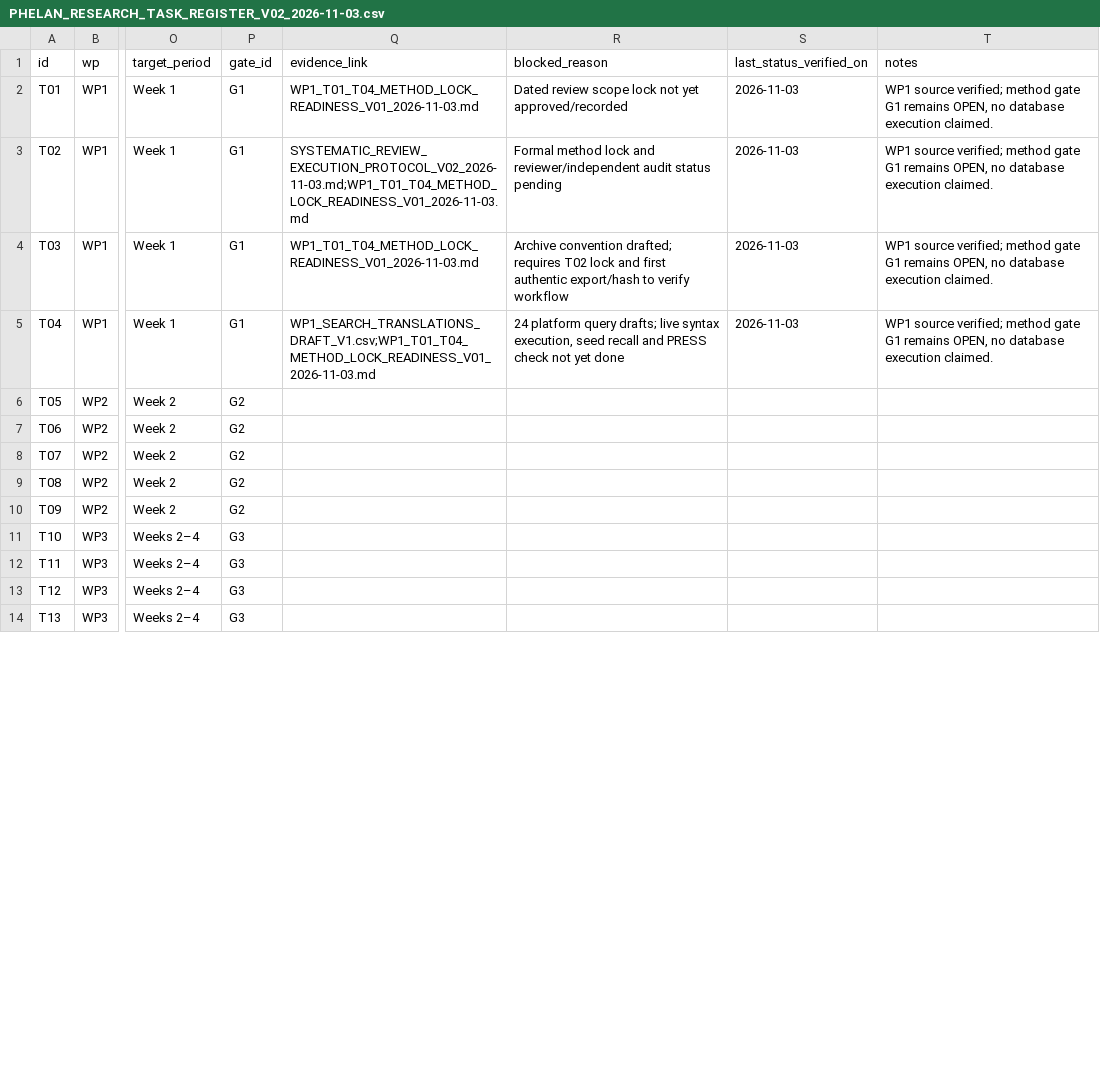
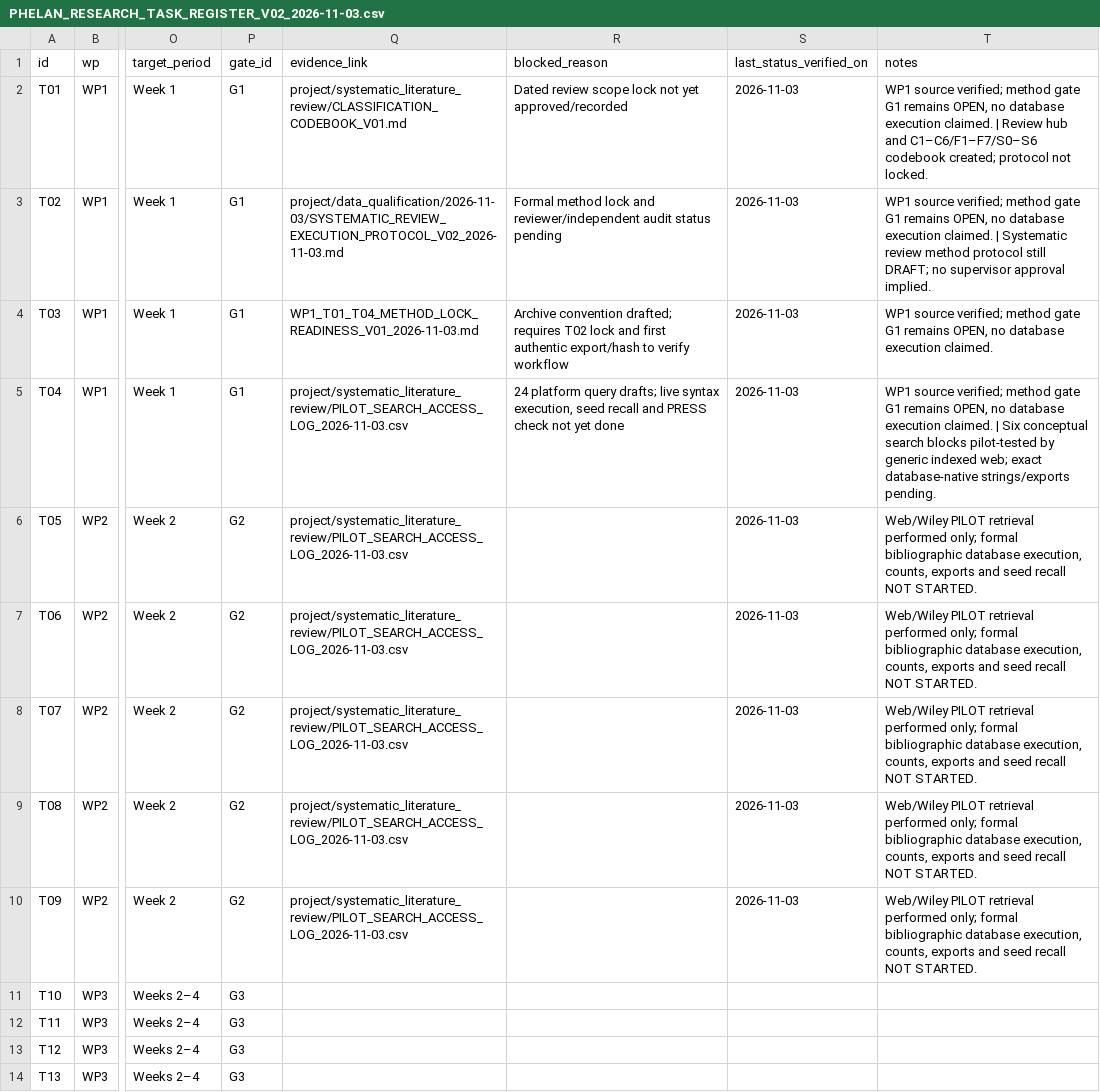
Before and after one commit to Dosust/MSE-thesis, a CSV file: project/data_qualification/2026-11-03/PHELAN_RESEARCH_TASK_REGISTER_V02_2026-11-03.csv, drawn as a sheet; only a part is shown, gaps mark what is left out; the diff covers the shown part only; the diff names each change by its address in the sheet, - before the commit and + after, or states it on an @@ line.

Commit message:
Record real systematic review pilot work against tasks without claiming formal PRISMA milestones

```diff
--- a/project/data_qualification/2026-11-03/PHELAN_RESEARCH_TASK_REGISTER_V02_2026-11-03.csv
+++ b/project/data_qualification/2026-11-03/PHELAN_RESEARCH_TASK_REGISTER_V02_2026-11-03.csv
-Q2 (evidence_link): WP1_T01_T04_METHOD_LOCK_READINESS_V01_2026-11-03.md
+Q2 (evidence_link): project/systematic_literature_review/CLASSIFICATION_CODEBOOK_V01.md
-T2 (notes): …execution claimed.
+T2 (notes): …execution claimed. | Review hub and C1–C6/F1–F7/S0–S6 codebook created; protocol not locked.
-Q3 (evidence_link): SYSTEMATIC_REVIEW_EXECUTION_PROTOCOL_V02_2026-11-03.md;WP1_T01_T04_METHOD_LOCK_READINESS_V01_2026-11-03.md
+Q3 (evidence_link): project/data_qualification/2026-11-03/SYSTEMATIC_REVIEW_EXECUTION_PROTOCOL_V02_2026-11-03.md
-T3 (notes): …execution claimed.
+T3 (notes): …execution claimed. | Systematic review method protocol still DRAFT; no supervisor approval implied.
-Q5 (evidence_link): WP1_SEARCH_TRANSLATIONS_DRAFT_V1.csv;WP1_T01_T04_METHOD_LOCK_READINESS_V01_2026-11-03.md
+Q5 (evidence_link): project/systematic_literature_review/PILOT_SEARCH_ACCESS_LOG_2026-11-03.csv
-T5 (notes): …execution claimed.
+T5 (notes): …execution claimed. | Six conceptual search blocks pilot-tested by generic indexed web; exact database-native strings/exports pending.
-Q6:Q10 (evidence_link): (empty)
+Q6:Q10 (evidence_link): project/systematic_literature_review/PILOT_SEARCH_ACCESS_LOG_2026-11-03.csv
-S6:S10 (last_status_verified_on): (empty)
+S6:S10 (last_status_verified_on): 2026-11-03
-T6:T10 (notes): (empty)
+T6:T10 (notes): Web/Wiley PILOT retrieval performed only; formal bibliographic database execution, counts, exports and seed recall NOT STARTED.
```
Also changed, not shown: 9 edited cells elsewhere in this file.
